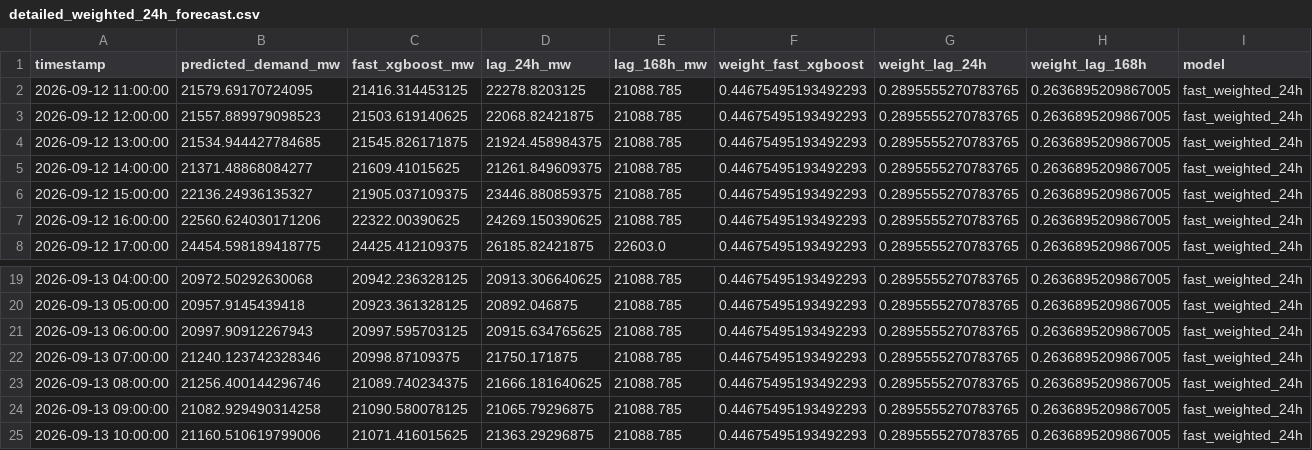
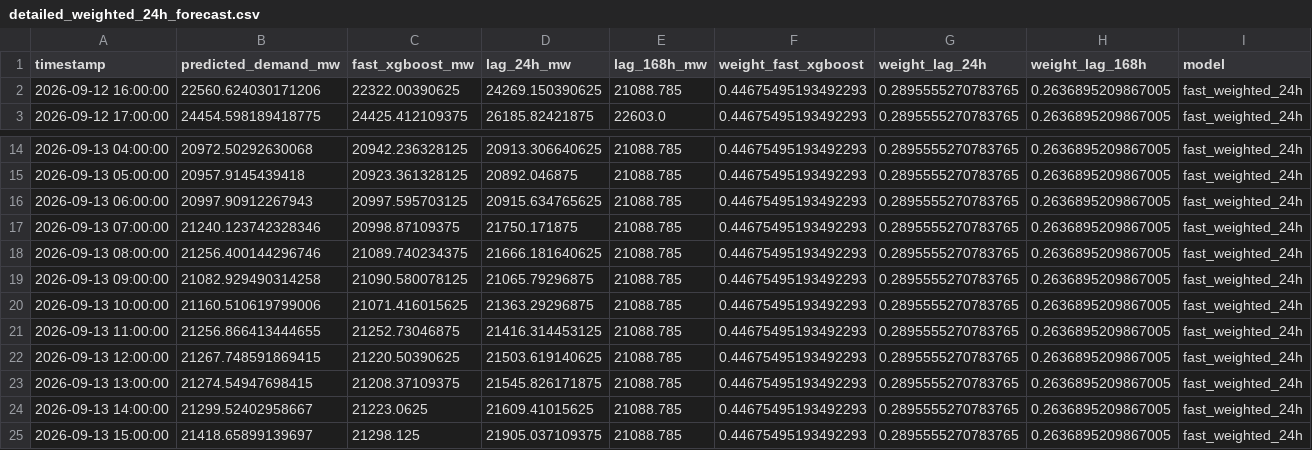
Before and after one commit to Thilokya03/Smart-Grid-Forecaster-Predictive-Modeling-of-Hourly-National-Grid-Power-Load-, a CSV file: artifacts/fast_predictions/detailed_weighted_24h_forecast.csv, drawn as a sheet; only a part is shown, gaps mark what is left out.

```diff
--- a/artifacts/fast_predictions/detailed_weighted_24h_forecast.csv
+++ b/artifacts/fast_predictions/detailed_weighted_24h_forecast.csv
@@ -1,7 +1,2 @@
 timestamp,predicted_demand_mw,fast_xgboost_mw,lag_24h_mw,lag_168h_mw,weight_fast_xgboost,weight_lag_24h,weight_lag_168h,model
-2026-09-12 11:00:00,21579.69170724095,21416.314453125,22278.8203125,21088.785,0.44675495193492293,0.2895555270783765,0.2636895209867005,fast_weighted_24h
-2026-09-12 12:00:00,21557.889979098523,21503.619140625,22068.82421875,21088.785,0.44675495193492293,0.2895555270783765,0.2636895209867005,fast_weighted_24h
-2026-09-12 13:00:00,21534.944427784685,21545.826171875,21924.458984375,21088.785,0.44675495193492293,0.2895555270783765,0.2636895209867005,fast_weighted_24h
-2026-09-12 14:00:00,21371.48868084277,21609.41015625,21261.849609375,21088.785,0.44675495193492293,0.2895555270783765,0.2636895209867005,fast_weighted_24h
-2026-09-12 15:00:00,22136.24936135327,21905.037109375,23446.880859375,21088.785,0.44675495193492293,0.2895555270783765,0.2636895209867005,fast_weighted_24h
 2026-09-12 16:00:00,22560.624030171206,22322.00390625,24269.150390625,21088.785,0.44675495193492293,0.2895555270783765,0.2636895209867005,fast_weighted_24h
@@ -25 +20,6 @@ timestamp,predicted_demand_mw,fast_xgboost_mw,lag_24h_mw,lag_168h_mw,weight_fast
 2026-09-13 10:00:00,21160.510619799006,21071.416015625,21363.29296875,21088.785,0.44675495193492293,0.2895555270783765,0.2636895209867005,fast_weighted_24h
+2026-09-13 11:00:00,21256.866413444655,21252.73046875,21416.314453125,21088.785,0.44675495193492293,0.2895555270783765,0.2636895209867005,fast_weighted_24h
+2026-09-13 12:00:00,21267.748591869415,21220.50390625,21503.619140625,21088.785,0.44675495193492293,0.2895555270783765,0.2636895209867005,fast_weighted_24h
+2026-09-13 13:00:00,21274.54947698415,21208.37109375,21545.826171875,21088.785,0.44675495193492293,0.2895555270783765,0.2636895209867005,fast_weighted_24h
+2026-09-13 14:00:00,21299.52402958667,21223.0625,21609.41015625,21088.785,0.44675495193492293,0.2895555270783765,0.2636895209867005,fast_weighted_24h
+2026-09-13 15:00:00,21418.65899139697,21298.125,21905.037109375,21088.785,0.44675495193492293,0.2895555270783765,0.2636895209867005,fast_weighted_24h
```
Also changed, not shown: artifacts/fast_predictions/current_forecast.csv, artifacts/fast_predictions/fast_forecast_24h.csv, 10 other files.
